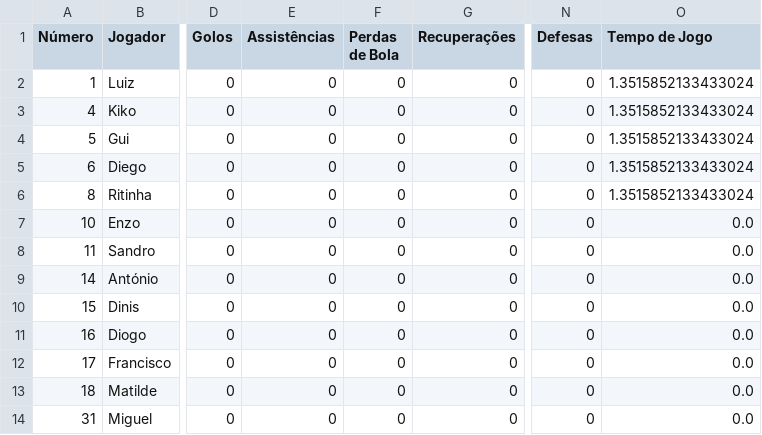
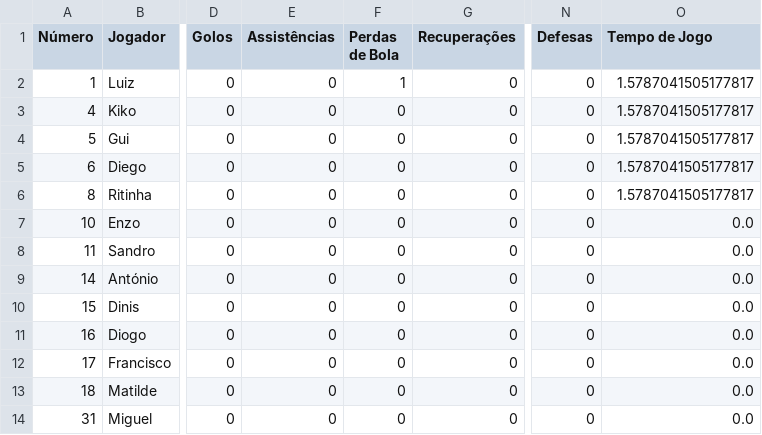
Before and after one commit to dianol3/stats, a CSV file: santaclara.txt/santaclara.txt_VS_ABC_players.csv, drawn as a sheet; only a part is shown, gaps mark what is left out; the diff names each change by its address in the sheet, - before the commit and + after, or states it on an @@ line.

Commit message:
Update players table santaclara.txt_VS_ABC

```diff
--- a/santaclara.txt/santaclara.txt_VS_ABC_players.csv
+++ b/santaclara.txt/santaclara.txt_VS_ABC_players.csv
-F2 (Perdas de Bola): 0
+F2 (Perdas de Bola): 1
-O2:O6 (Tempo de Jogo): 1.3515852133433024
+O2:O6 (Tempo de Jogo): 1.5787041505177817
```
